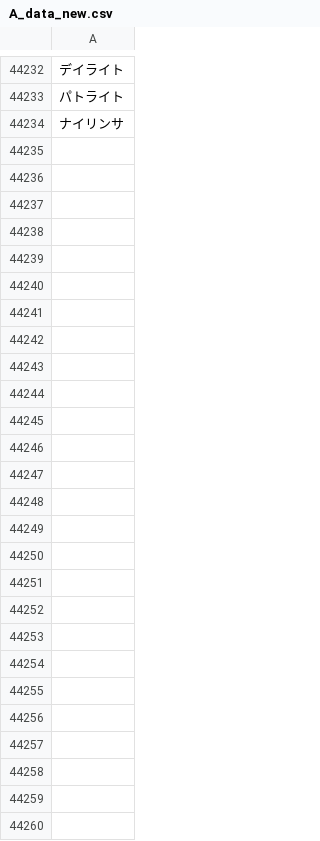
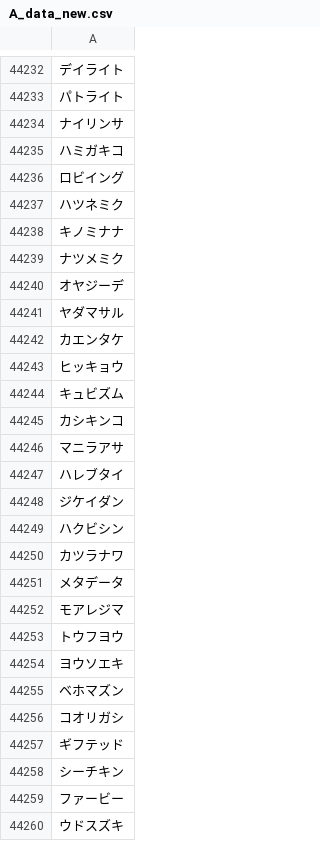
Before and after one commit to plumchloride/tango, a CSV file: kotonoha-tango/public/data/A_data_new.csv, drawn as a sheet; only a part is shown, gaps mark what is left out; the diff names each change by its address in the sheet, - before the commit and + after, or states it on an @@ line.

```diff
--- a/kotonoha-tango/public/data/A_data_new.csv
+++ b/kotonoha-tango/public/data/A_data_new.csv
+row 44235: ハミガキコ
+row 44236: ロビイング
+row 44237: ハツネミク
+row 44238: キノミナナ
+row 44239: ナツメミク
+row 44240: オヤジーデ
+row 44241: ヤダマサル
+row 44242: カエンタケ
+row 44243: ヒッキョウ
+row 44244: キュビズム
+row 44245: カシキンコ
+row 44246: マニラアサ
+row 44247: ハレブタイ
+row 44248: ジケイダン
+row 44249: ハクビシン
+row 44250: カツラナワ
+row 44251: メタデータ
+row 44252: モアレジマ
+row 44253: トウフヨウ
+row 44254: ヨウソエキ
+row 44255: ベホマズン
+row 44256: コオリガシ
+row 44257: ギフテッド
+row 44258: シーチキン
+row 44259: ファービー
+row 44260: ウドスズキ
```
Also changed, not shown: kotonoha-tango/public/data/new_A.csv, 4 other files.
